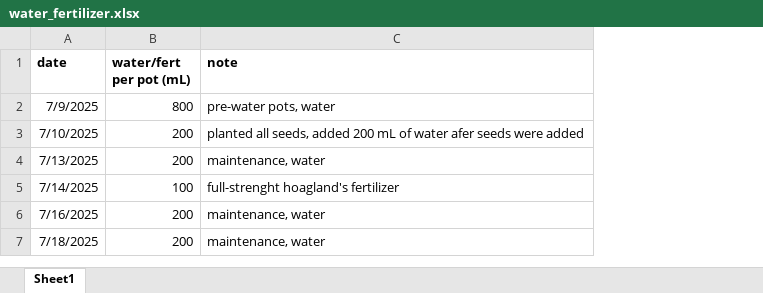
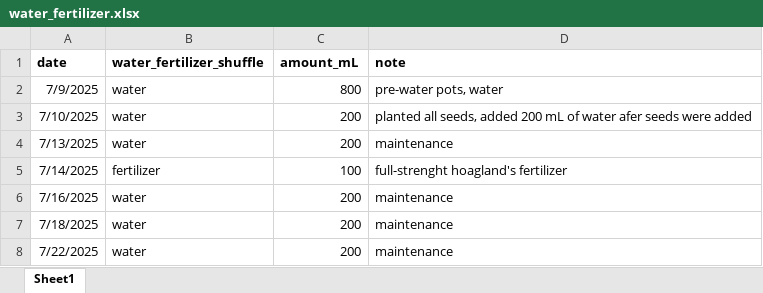
Before and after one commit to Monikell/2025_g34p, an Excel workbook: logs/water_fertilizer.xlsx, sheet Sheet1, drawn as a sheet; values as stored, in another font and other column widths than the file's, no borders; addresses are those after the commit; the diff names each change by its address in the sheet, - before the commit and + after, or states it on an @@ line.

```diff
--- a/logs/water_fertilizer.xlsx (sheet Sheet1)
+++ b/logs/water_fertilizer.xlsx (sheet Sheet1)
+column B (water_fertilizer_shuffle), rows 2-7: water | water | water | fertilizer | water | water
-C1: water/fert per pot (mL)
+C1: amount_mL
-D4 (note): maintenance, water
+D4 (note): maintenance
-D6:D7 (note): maintenance, water
+D6:D7 (note): maintenance
+row 8: 7/22/2025 | water | 200 | maintenance
```
Also changed, not shown: 1 other file.
